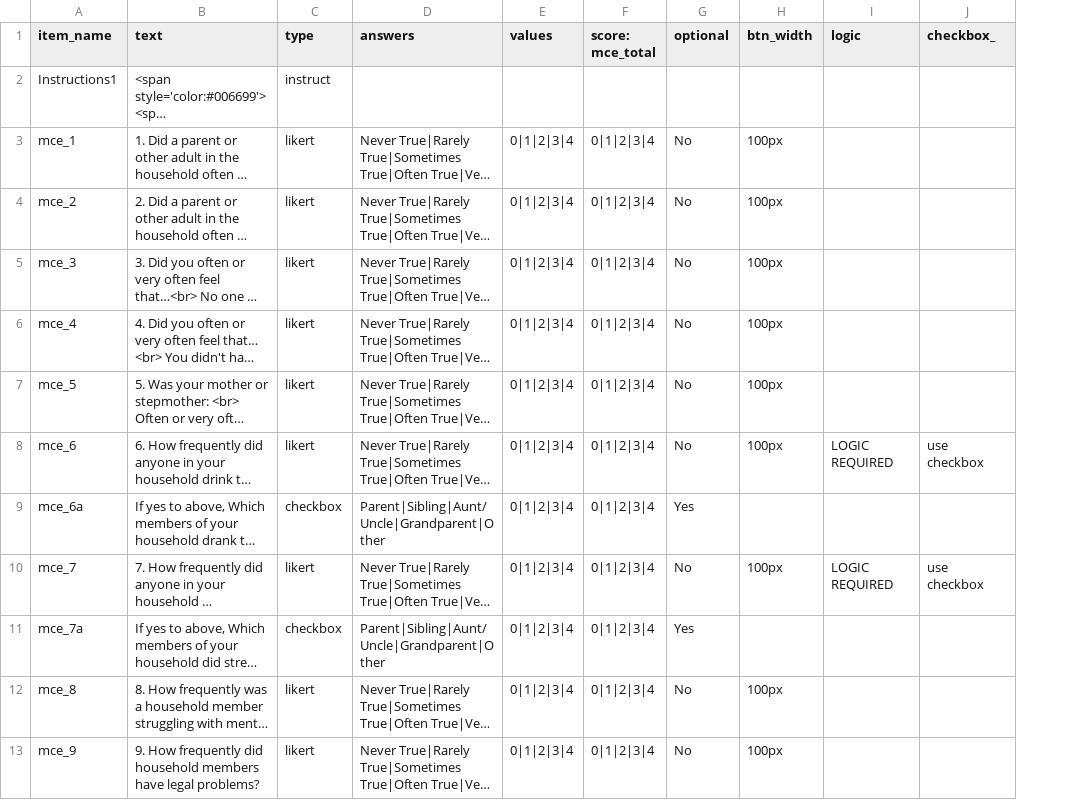
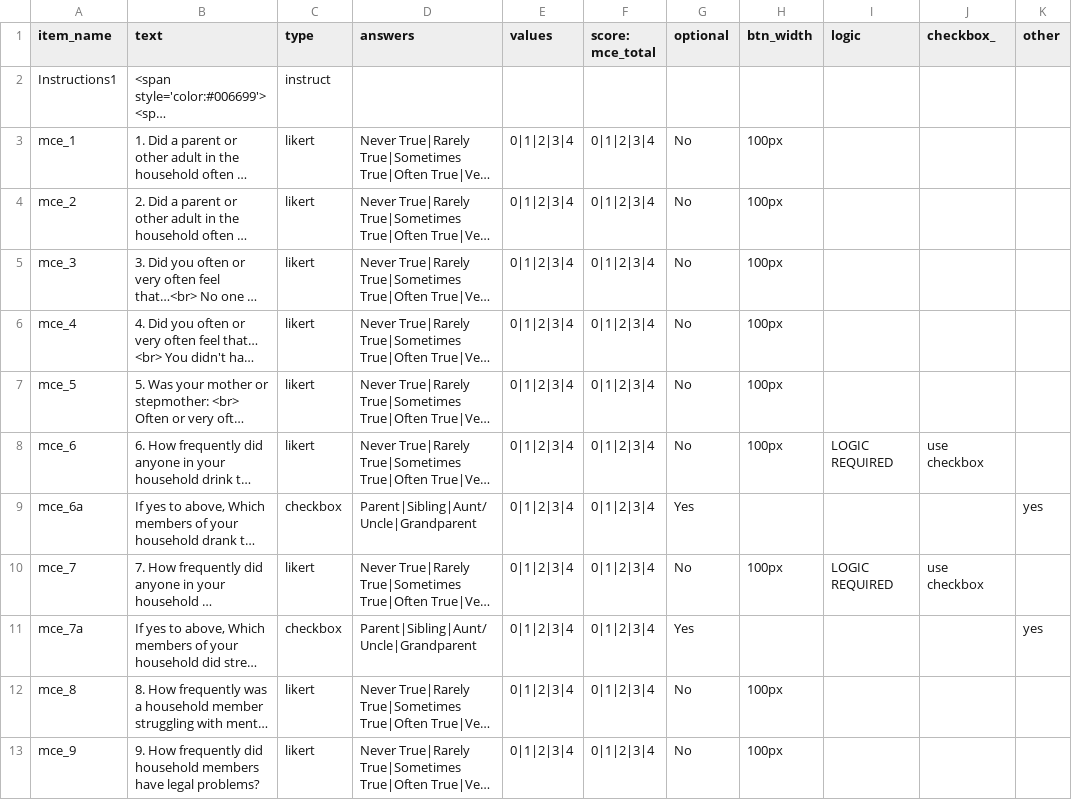
Before and after one commit to jmcrscollab/msc-project, a CSV file: User/Surveys/modified_childhood_experiences.csv, drawn as a sheet; only a part is shown; long unchanged cells end in …; the diff names each change by its address in the sheet, - before the commit and + after, or states it on an @@ line.

Commit message:
activating "other" in mce

```diff
--- a/User/Surveys/modified_childhood_experiences.csv
+++ b/User/Surveys/modified_childhood_experiences.csv
+column K (other), rows 9-11: yes |  | yes
-D9 (answers): Parent|Sibling|Aunt/Uncle|Grandparent|Other
+D9 (answers): Parent|Sibling|Aunt/Uncle|Grandparent
-D11 (answers): Parent|Sibling|Aunt/Uncle|Grandparent|Other
+D11 (answers): Parent|Sibling|Aunt/Uncle|Grandparent
```
Also changed, not shown: 1 other file.
